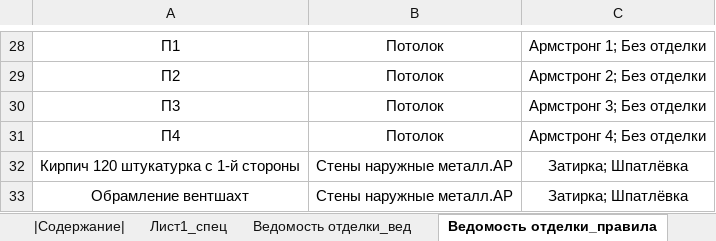
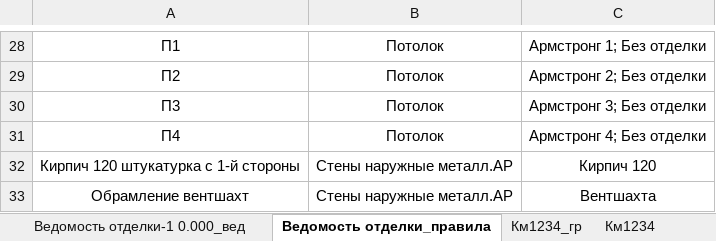
Before and after one commit to kuvbur/material-specification, an Excel workbook: Спец.xlsm, sheet Ведомость отделки_правила, drawn as a sheet; only a part is shown, gaps mark what is left out; values as stored, in another font and other column widths than the file's, no borders; conditional formats not drawn; the diff covers the shown part only; the diff names each change by its address in the sheet, - before the commit and + after, or states it on an @@ line.

Commit message:
up to 3.33
Добавлено разбитие по этажам/и т.д. в ведомость отделки.
Изменён подсчёт бетона для проверки расхода арматуры на куб.
Добавлен вывод бетона в ведомость расхода стали.

```diff
--- a/Спец.xlsm (sheet Ведомость отделки_правила)
+++ b/Спец.xlsm (sheet Ведомость отделки_правила)
-sheet tab: Лист1_спец
-sheet tab: Ведомость отделки_вед
+sheet tab: Ведомость отделки-1 0.000_вед
+sheet tab: Км1234_гр
+sheet tab: Км1234
-C32: Затирка; Шпатлёвка
+C32: Кирпич 120
-C33: Затирка; Шпатлёвка
+C33: Вентшахта
```
Also changed, not shown: 1 added row, 1 removed row and 25 edited cells elsewhere in this sheet, sheet |Содержание|, other sheet tabs, 7 other files.
